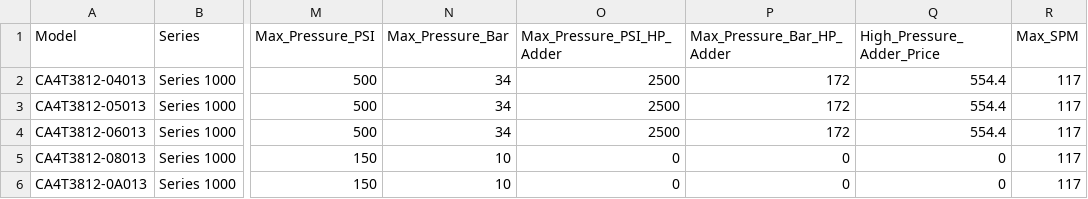
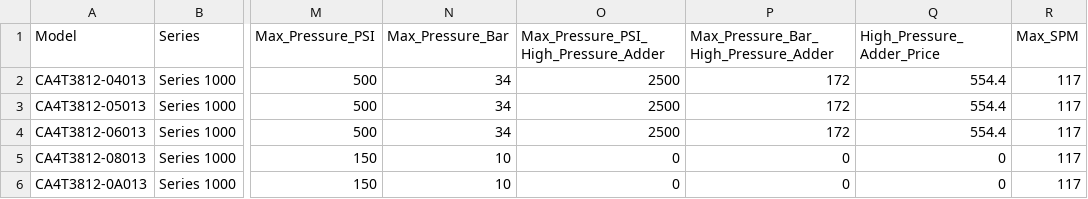
Before and after one commit to Savant-sys/Aquflow-pump-database, a CSV file: Pump Info.csv, drawn as a sheet; only a part is shown, gaps mark what is left out; the diff names each change by its address in the sheet, - before the commit and + after, or states it on an @@ line.

Commit message:
rename max high pressure

```diff
--- a/Pump Info.csv
+++ b/Pump Info.csv
-O1: Max_Pressure_PSI_HP_Adder
+O1: Max_Pressure_PSI_High_Pressure_Adder
-P1: Max_Pressure_Bar_HP_Adder
+P1: Max_Pressure_Bar_High_Pressure_Adder
```
Also changed, not shown: 3 other files.
